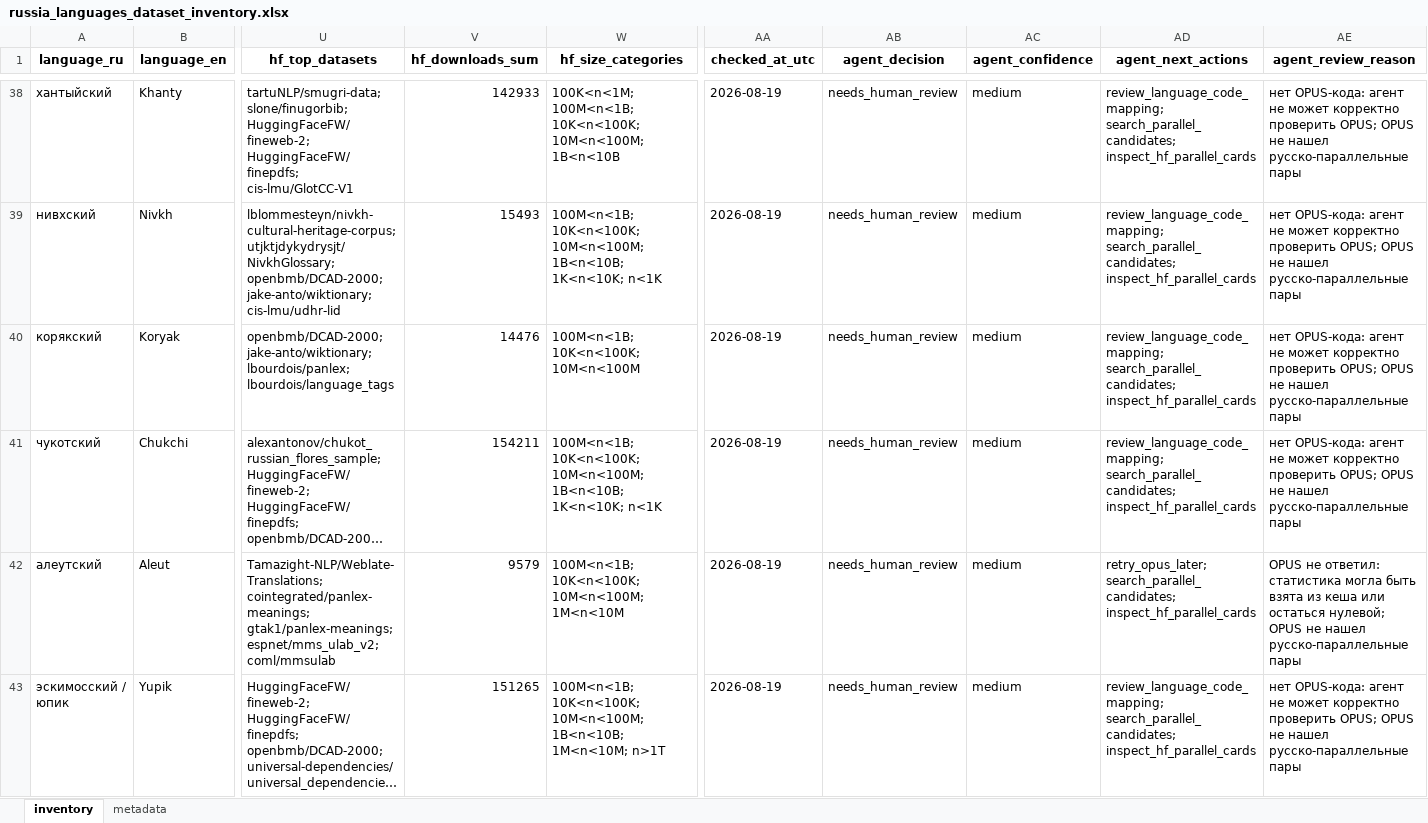
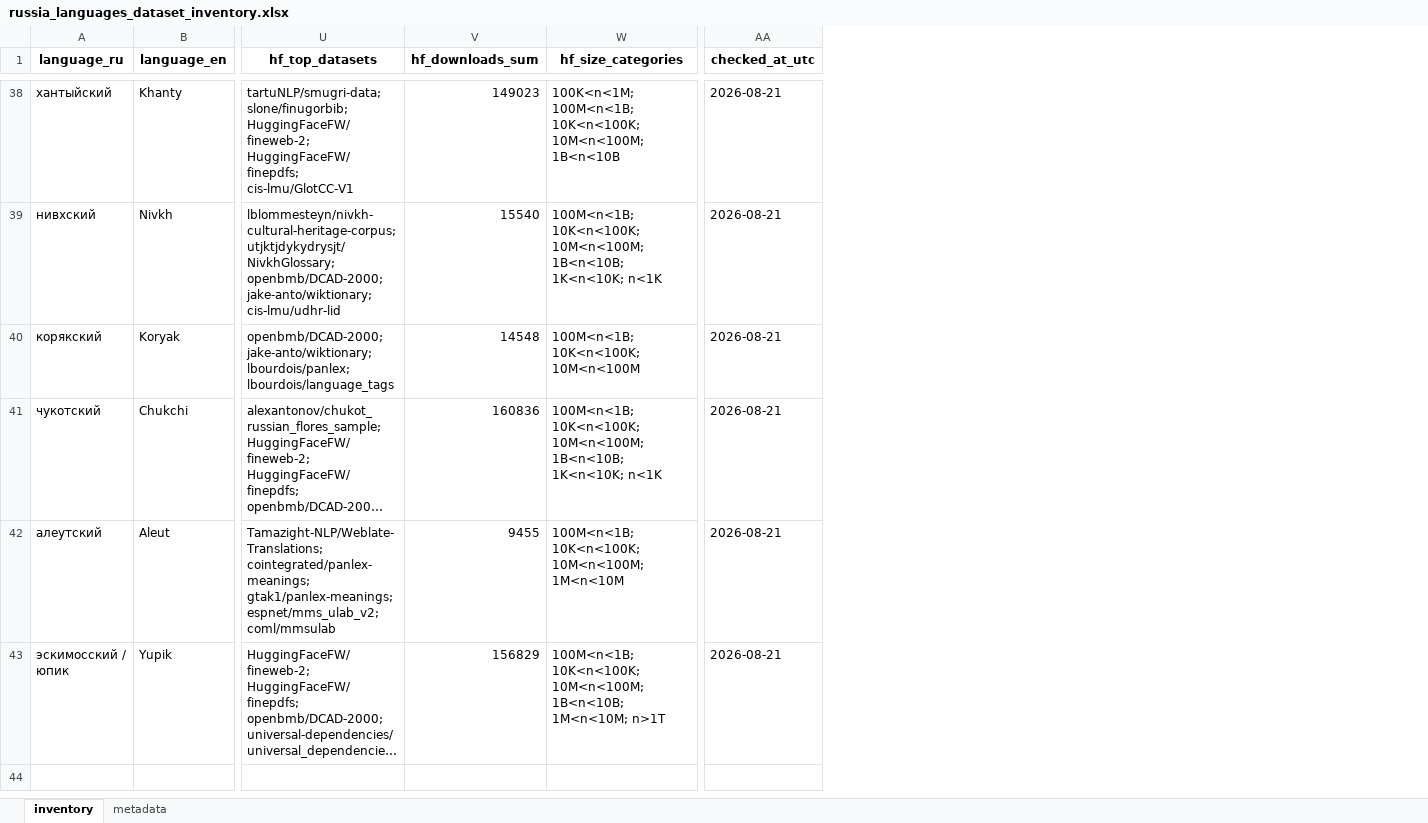
Before and after one commit to AnnaLebedeva/lowres-course, an Excel workbook: generated_datasets/russia_languages_dataset_inventory.xlsx, sheet inventory, drawn as a sheet; only a part is shown, gaps mark what is left out; long unchanged cells end in …; values as stored, in another font and other column widths than the file's, no borders; the diff covers the shown part only; the diff names each change by its address in the sheet, - before the commit and + after, or states it on an @@ line.

```diff
--- a/generated_datasets/russia_languages_dataset_inventory.xlsx (sheet inventory)
+++ b/generated_datasets/russia_languages_dataset_inventory.xlsx (sheet inventory)
-column AB (agent_decision), rows 38-43: all needs_human_review
-column AC (agent_confidence), rows 38-43: all medium
-column AD (agent_next_actions), rows 38-43: review_language_code_mapping; search_parallel_candidates; inspect_hf_parallel_cards | review_language_code_mapping; search_parallel_candidates; inspect_hf_parallel_cards | review_language_code_mapping; search_parallel_candidates; inspect_hf_parallel_cards | review_language_code_mapping; search_parallel_candidates; inspect_hf_parallel_cards | retry_opus_later; search_parallel_candidates; inspect_hf_parallel_cards | review_language_code_mapping; search_parallel_candidates; inspect_hf_parallel_cards
-column AE (agent_review_reason), rows 38-43: нет OPUS-кода: агент не может корректно проверить OPUS; OPUS не нашел русско-параллельные пары | нет OPUS-кода: агент не может корректно проверить OPUS; OPUS не нашел русско-параллельные пары | нет OPUS-кода: агент не может корректно проверить OPUS; OPUS не нашел русско-параллельные пары | нет OPUS-кода: агент не может корректно проверить OPUS; OPUS не нашел русско-параллельные пары | OPUS не ответил: статистика могла быть взята из кеша или остаться нулевой; OPUS не нашел русско-параллельные пары | нет OPUS-кода: агент не может корректно проверить OPUS; OPUS не нашел русско-параллельные пары
-V38 (hf_downloads_sum): 142933
+V38 (hf_downloads_sum): 149023
-AA38:AA43 (checked_at_utc): 2026-08-19
+AA38:AA43 (checked_at_utc): 2026-08-21
-V39 (hf_downloads_sum): 15493
+V39 (hf_downloads_sum): 15540
-V40 (hf_downloads_sum): 14476
+V40 (hf_downloads_sum): 14548
-V41 (hf_downloads_sum): 154211
+V41 (hf_downloads_sum): 160836
-V42 (hf_downloads_sum): 9579
+V42 (hf_downloads_sum): 9455
-V43 (hf_downloads_sum): 151265
+V43 (hf_downloads_sum): 156829
```
Also changed, not shown: 95 edited cells elsewhere in this sheet, sheet metadata, 7 other files.
